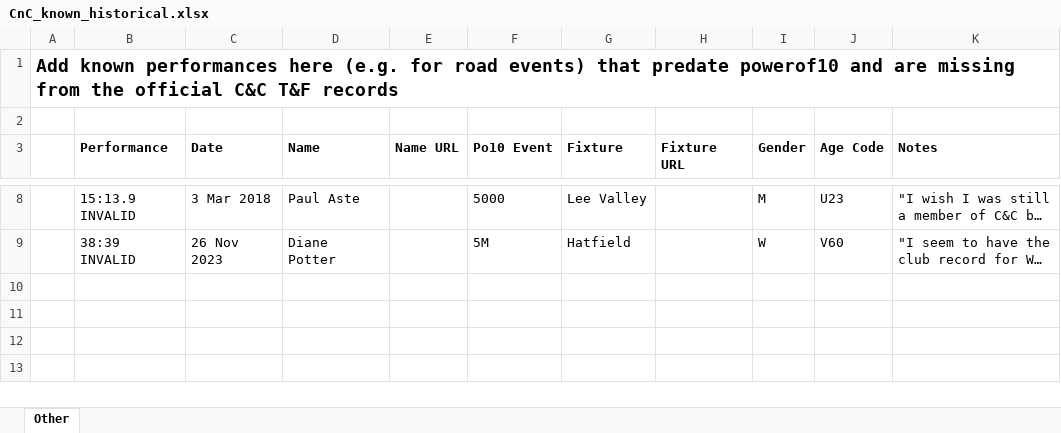
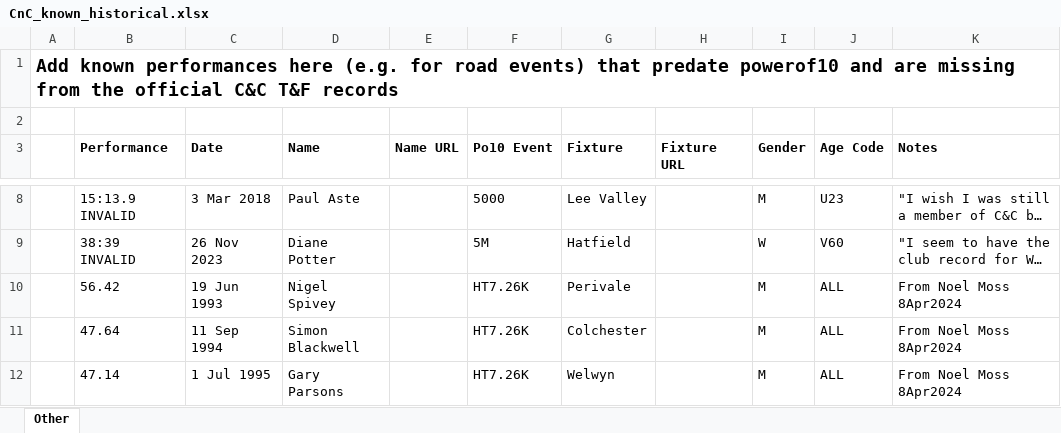
Before and after one commit to charlie-wartnaby/powerof10-tools, an Excel workbook: CnC_known_historical.xlsx, sheet Other, drawn as a sheet; only a part is shown, gaps mark what is left out; long unchanged cells end in …; values as stored, in another font and other column widths than the file's, no borders; charts and pictures not drawn; the diff names each change by its address in the sheet, - before the commit and + after, or states it on an @@ line.

Commit message:
Some historical hammer performances from Noel via Pete

```diff
--- a/CnC_known_historical.xlsx (sheet Other)
+++ b/CnC_known_historical.xlsx (sheet Other)
+row 10:  | 56.42 | 19 Jun 1993 | Nigel Spivey |  | HT7.26K | Perivale |  | M | ALL | From Noel Moss 8Apr2024
+row 11:  | 47.64 | 11 Sep 1994 | Simon Blackwell |  | HT7.26K | Colchester |  | M | ALL | From Noel Moss 8Apr2024
+row 12:  | 47.14 | 1 Jul 1995 | Gary Parsons |  | HT7.26K | Welwyn |  | M | ALL | From Noel Moss 8Apr2024
```
